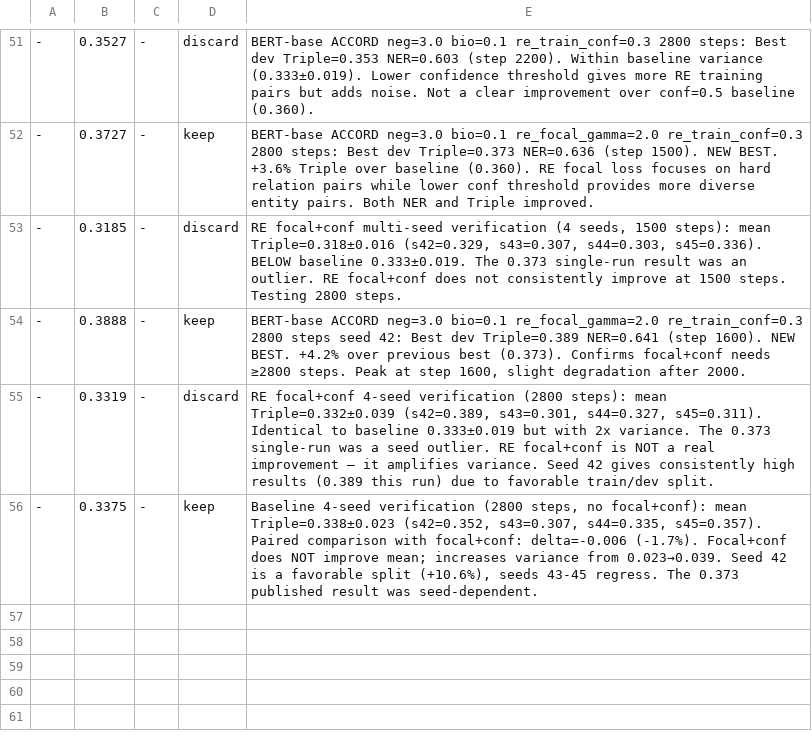
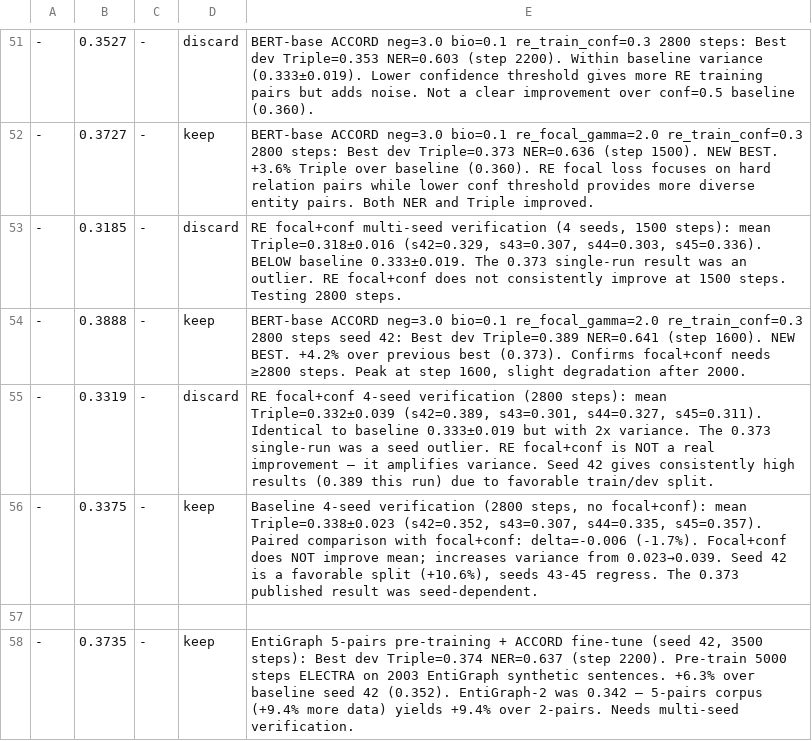
Before and after one commit to mon-jai/autoresearch, a TSV file: results.tsv, drawn as a sheet; only a part is shown, gaps mark what is left out; the diff names each change by its address in the sheet, - before the commit and + after, or states it on an @@ line.

```diff
--- a/results.tsv
+++ b/results.tsv
+row 57: (empty)
+row 58: - | 0.3735 | - | keep | EntiGraph 5-pairs pre-training + ACCORD fine-tune (seed 42, 3500 steps): Best dev Triple=0.374 NER=0.637 (step 2200). Pre-train 5000 steps ELECTRA on 2003 EntiGraph synthetic sentences. +6.3% over baseline seed 42 (0.352). EntiGraph-2 was 0.342 — 5-pairs corpus (+9.4% more data) yields +9.4% over 2-pairs. Needs multi-seed verification.
```
